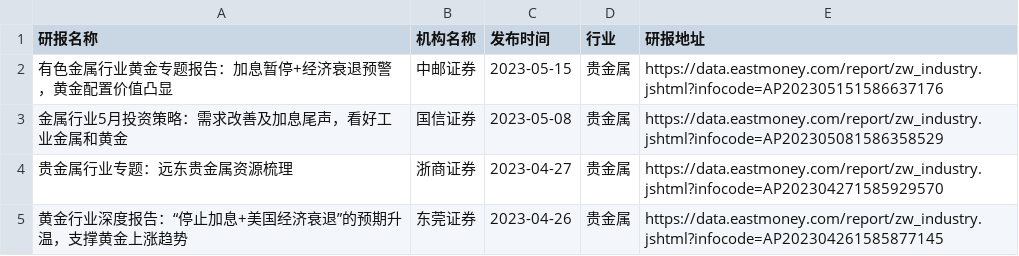
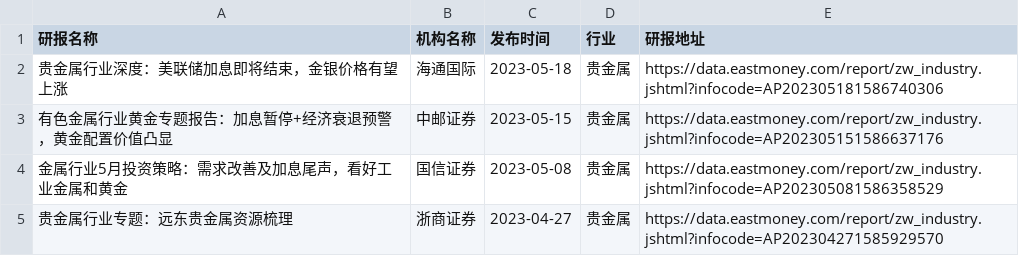
Before and after one commit to manymore13/eastmoney, a CSV file: gen/贵金属/贵金属.csv, drawn as a sheet; only a part is shown; the shorter side is filled out with more unchanged rows; the diff names each change by its address in the sheet, - before the commit and + after, or states it on an @@ line.

```diff
--- a/gen/贵金属/贵金属.csv
+++ b/gen/贵金属/贵金属.csv
+row 2: 贵金属行业深度：美联储加息即将结束，金银价格有望上涨 | 海通国际 | 2023-05-18 | 贵金属 | https://data.eastmoney.com/report/zw_industry.jshtml?infocode=AP202305181586740306
```
Also changed, not shown: gen/全行业/全行业.csv, gen/房地产开发/房地产开发.csv, 32 other files.
